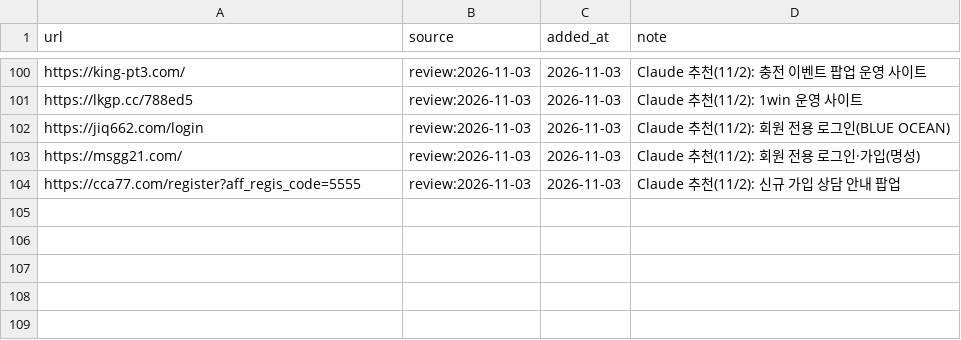
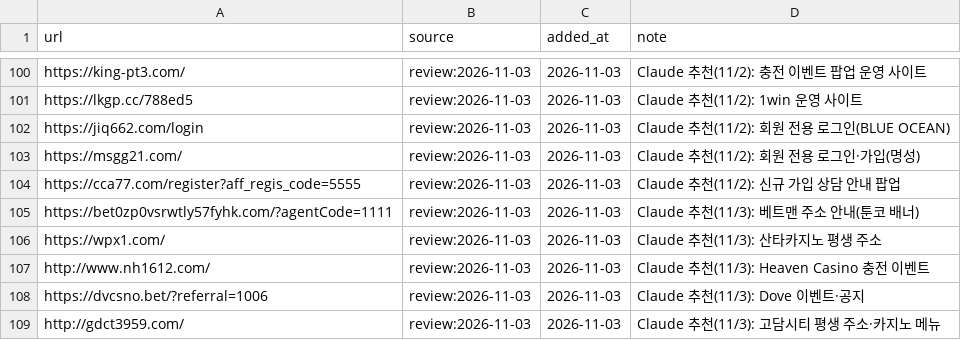
Before and after one commit to Holy-Min/gambling-content-detection, a CSV file: seeds/gambling.csv, drawn as a sheet; only a part is shown, gaps mark what is left out; the diff names each change by its address in the sheet, - before the commit and + after, or states it on an @@ line.

```diff
--- a/seeds/gambling.csv
+++ b/seeds/gambling.csv
+row 105: https://bet0zp0vsrwtly57fyhk.com/?agentCode=1111 | review:2026-11-03 | 2026-11-03 | Claude 추천(11/3): 베트맨 주소 안내(툰코 배너)
+row 106: https://wpx1.com/ | review:2026-11-03 | 2026-11-03 | Claude 추천(11/3): 산타카지노 평생 주소
+row 107: http://www.nh1612.com/ | review:2026-11-03 | 2026-11-03 | Claude 추천(11/3): Heaven Casino 충전 이벤트
+row 108: https://dvcsno.bet/?referral=1006 | review:2026-11-03 | 2026-11-03 | Claude 추천(11/3): Dove 이벤트·공지
+row 109: http://gdct3959.com/ | review:2026-11-03 | 2026-11-03 | Claude 추천(11/3): 고담시티 평생 주소·카지노 메뉴
```
Also changed, not shown: seeds/candidates.csv, seeds/embedded_banner.csv, 2 other files.
